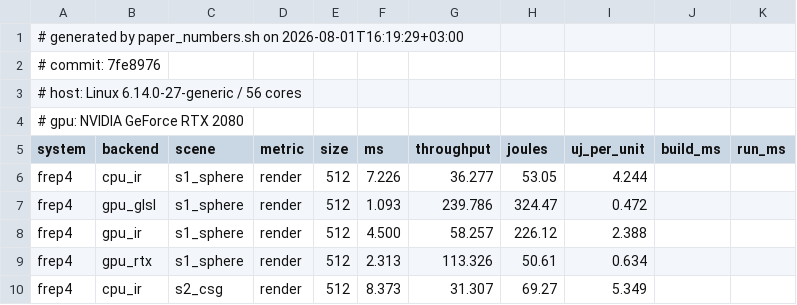
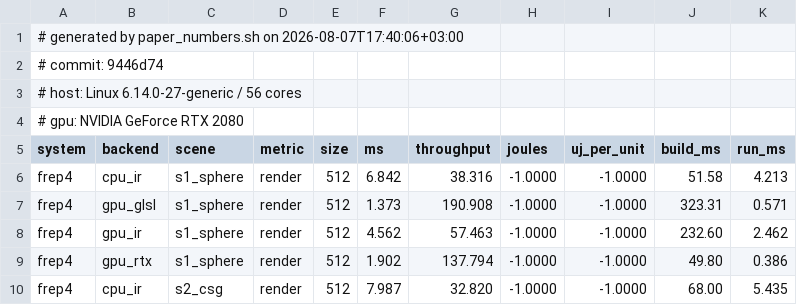
Before and after one commit to alexander-penev/FRep-Designer-Bench, a CSV file: results/paper/render_512.csv, drawn as a sheet; only a part is shown; the diff covers the shown part only.

Commit message:
Put the shader binding table in device memory; settle before the idle baseline
The binding table was allocated host-visible, so the hardware read it across
PCIe on every trace to find the hit shader -- a cost the compute path, which
has no binding table, never pays. It changes only with the shader set, which
is already cached, so it is now staged into device-local memory once.

With that, the four memory-side costs found on this path are closed
(write-combined readback, rgba32f frames, per-frame descriptor and command
objects, and the binding table). At 512 squared the ray-tracing path now
renders in 1.19-1.90 ms against the compute path's 1.14-1.78 -- level, which
is what theory predicts once neither path is paying for accounting: both run
the same sphere-march on the same cores, and a single bounding box gives the
RT cores no broad phase to accelerate. Parity is unchanged.

Also fix the energy baseline: it was measured immediately after the previous
scene finished, so it caught a still-hot package, inflated the floor and
over-subtracted -- enough to report a busy CPU path at zero marginal energy.
It now settles first. The energy figures need re-measuring; the render times
above do not depend on the baseline.

```diff
--- a/results/paper/render_512.csv
+++ b/results/paper/render_512.csv
@@ -1,3 +1,3 @@
-# generated by paper_numbers.sh on 2026-08-01T16:19:29+03:00
-# commit: 7fe8976
+# generated by paper_numbers.sh on 2026-08-07T17:40:06+03:00
+# commit: 9446d74
 # host:   Linux 6.14.0-27-generic / 56 cores
@@ -5,6 +5,6 @@
 system,backend,scene,metric,size,ms,throughput,joules,uj_per_unit,build_ms,run_ms
-frep4,cpu_ir,s1_sphere,render,512,7.226,36.277,53.05,4.244
-frep4,gpu_glsl,s1_sphere,render,512,1.093,239.786,324.47,0.472
-frep4,gpu_ir,s1_sphere,render,512,4.500,58.257,226.12,2.388
-frep4,gpu_rtx,s1_sphere,render,512,2.313,113.326,50.61,0.634
-frep4,cpu_ir,s2_csg,render,512,8.373,31.307,69.27,5.349
+frep4,cpu_ir,s1_sphere,render,512,6.842,38.316,-1.0000,-1.0000,51.58,4.213
+frep4,gpu_glsl,s1_sphere,render,512,1.373,190.908,-1.0000,-1.0000,323.31,0.571
+frep4,gpu_ir,s1_sphere,render,512,4.562,57.463,-1.0000,-1.0000,232.60,2.462
+frep4,gpu_rtx,s1_sphere,render,512,1.902,137.794,-1.0000,-1.0000,49.80,0.386
+frep4,cpu_ir,s2_csg,render,512,7.987,32.820,-1.0000,-1.0000,68.00,5.435
```
Also changed, not shown: 138 edited cells elsewhere in this file, 2 other files.
